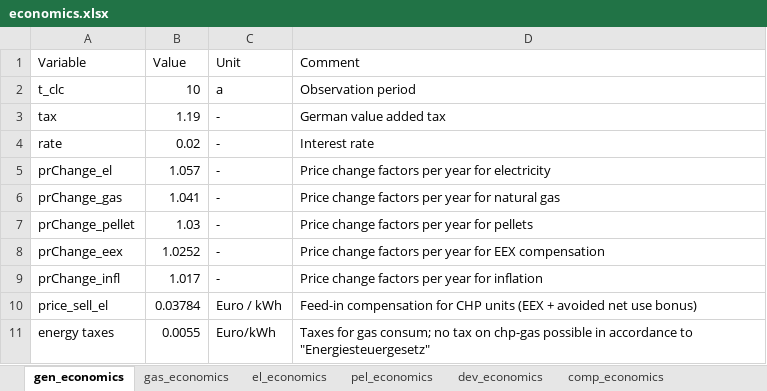
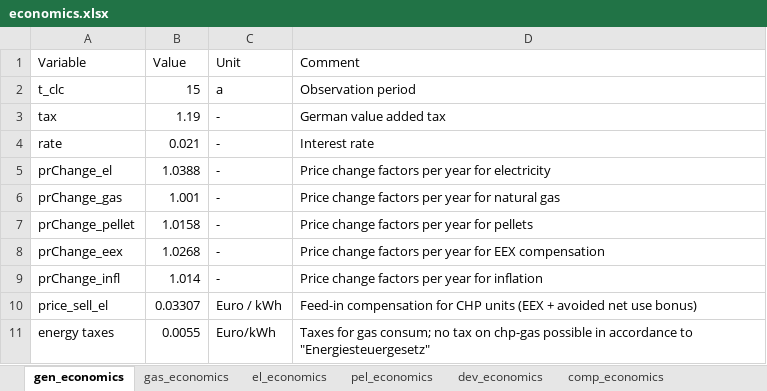
Before and after one commit to SeRemy/Subsidy-Optimization, an Excel workbook: raw_inputs/economics.xlsx, sheet gen_economics, drawn as a sheet; values as stored, in another font and other column widths than the file's, no borders; the diff names each change by its address in the sheet, - before the commit and + after, or states it on an @@ line.

```diff
--- a/raw_inputs/economics.xlsx (sheet gen_economics)
+++ b/raw_inputs/economics.xlsx (sheet gen_economics)
-B2 (Value): 10
+B2 (Value): 15
-B4 (Value): 0.02
+B4 (Value): 0.021
-B5 (Value): 1.057
+B5 (Value): 1.0388
-B6 (Value): 1.041
+B6 (Value): 1.001
-B7 (Value): 1.03
+B7 (Value): 1.0158
-B8 (Value): 1.0252
+B8 (Value): 1.0268
-B9 (Value): 1.017
+B9 (Value): 1.014
-B10 (Value): 0.03784
+B10 (Value): 0.03307
```
Also changed, not shown: sheet el_economics, sheet gas_economics, sheet pel_economics, sheet further_parameters, raw_inputs/devices.xlsx, 21 other files.
